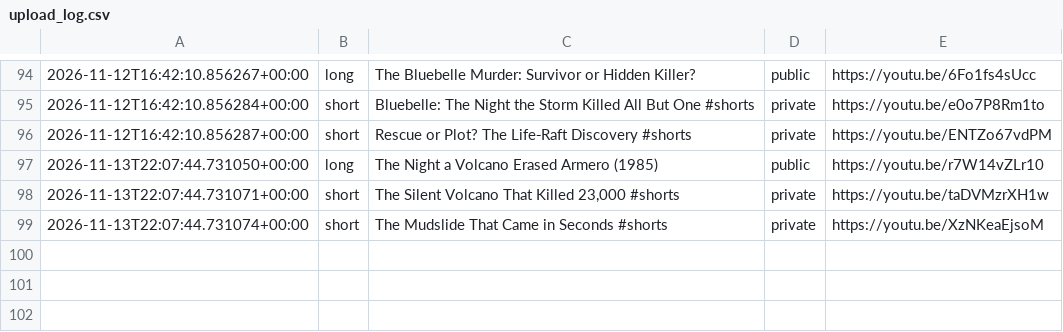
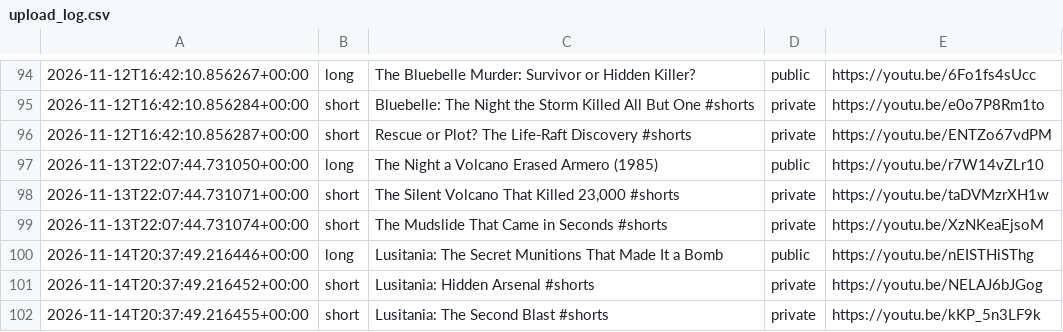
Before and after one commit to skhan750029-ui/dark-history-agent, a CSV file: data/upload_log.csv, drawn as a sheet; only a part is shown, gaps mark what is left out.

```diff
--- a/data/upload_log.csv
+++ b/data/upload_log.csv
@@ -99 +99,4 @@
 2026-11-13T22:07:44.731074+00:00,short,"The Mudslide That Came in Seconds #shorts",private,https://youtu.be/XzNKeaEjsoM
+2026-11-14T20:37:49.216446+00:00,long,"Lusitania: The Secret Munitions That Made It a Bomb",public,https://youtu.be/nEISTHiSThg
+2026-11-14T20:37:49.216452+00:00,short,"Lusitania: Hidden Arsenal #shorts",private,https://youtu.be/NELAJ6bJGog
+2026-11-14T20:37:49.216455+00:00,short,"Lusitania: The Second Blast #shorts",private,https://youtu.be/kKP_5n3LF9k
```
Also changed, not shown: data/topic_views.csv, 3 other files.
